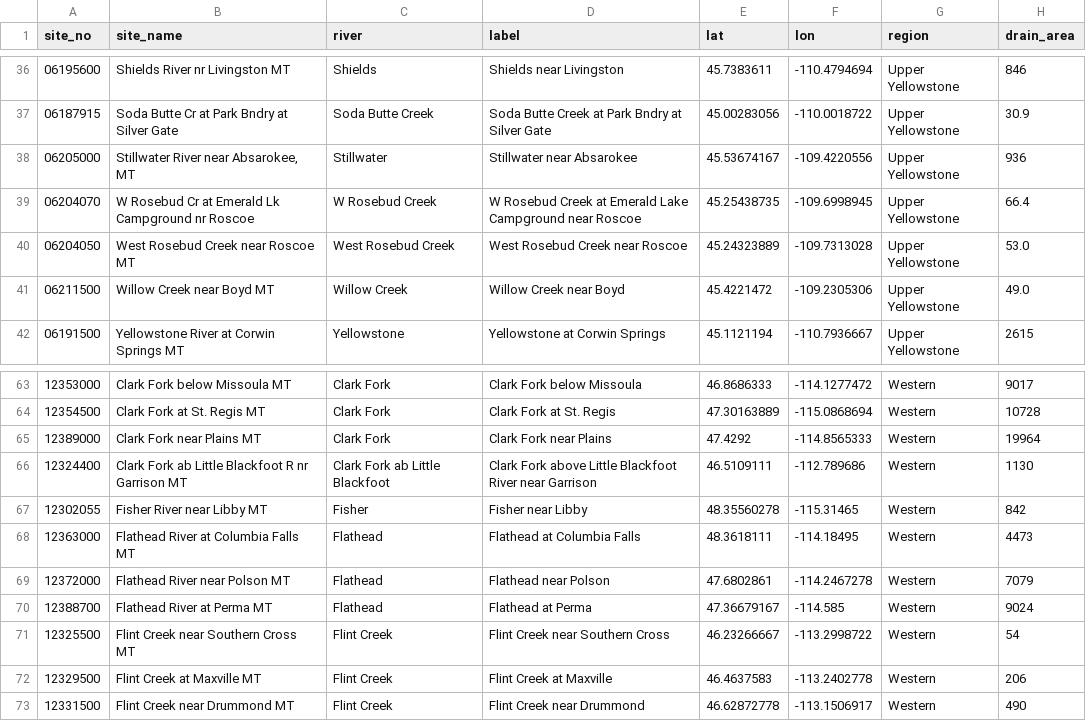
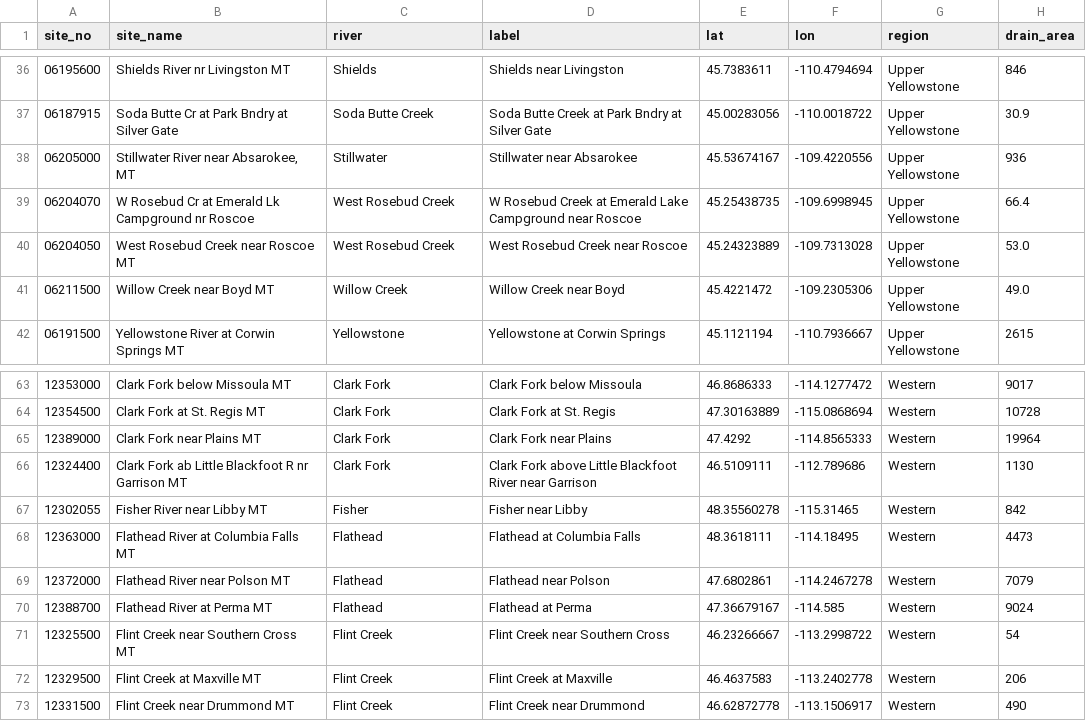
Before and after one commit to mikeoshaughnessy1/RIVER-FLOWS, a CSV file: data/sites.csv, drawn as a sheet; only a part is shown, gaps mark what is left out.

```diff
--- a/data/sites.csv
+++ b/data/sites.csv
@@ -38,3 +38,3 @@ site_no,site_name,river,label,lat,lon,region,drain_area
 06205000,"Stillwater River near Absarokee, MT",Stillwater,Stillwater near Absarokee,45.53674167,-109.4220556,Upper Yellowstone,936
-06204070,W Rosebud Cr at Emerald Lk Campground nr Roscoe,W Rosebud Creek,W Rosebud Creek at Emerald Lake Campground near Roscoe,45.25438735,-109.6998945,Upper Yellowstone,66.4
+06204070,W Rosebud Cr at Emerald Lk Campground nr Roscoe,West Rosebud Creek,W Rosebud Creek at Emerald Lake Campground near Roscoe,45.25438735,-109.6998945,Upper Yellowstone,66.4
 06204050,West Rosebud Creek near Roscoe MT,West Rosebud Creek,West Rosebud Creek near Roscoe,45.24323889,-109.7313028,Upper Yellowstone,53.0
@@ -65,3 +65,3 @@ site_no,site_name,river,label,lat,lon,region,drain_area
 12389000,Clark Fork near Plains MT,Clark Fork,Clark Fork near Plains,47.4292,-114.8565333,Western,19964
-12324400,Clark Fork ab Little Blackfoot R nr Garrison MT,Clark Fork ab Little Blackfoot,Clark Fork above Little Blackfoot River near Garrison,46.5109111,-112.789686,Western,1130
+12324400,Clark Fork ab Little Blackfoot R nr Garrison MT,Clark Fork,Clark Fork above Little Blackfoot River near Garrison,46.5109111,-112.789686,Western,1130
 12302055,Fisher River near Libby MT,Fisher,Fisher near Libby,48.35560278,-115.31465,Western,842
```
Also changed, not shown: 12 other files.
